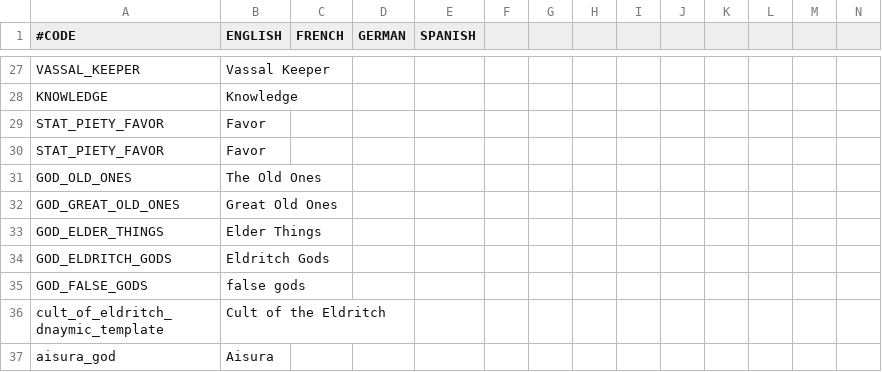
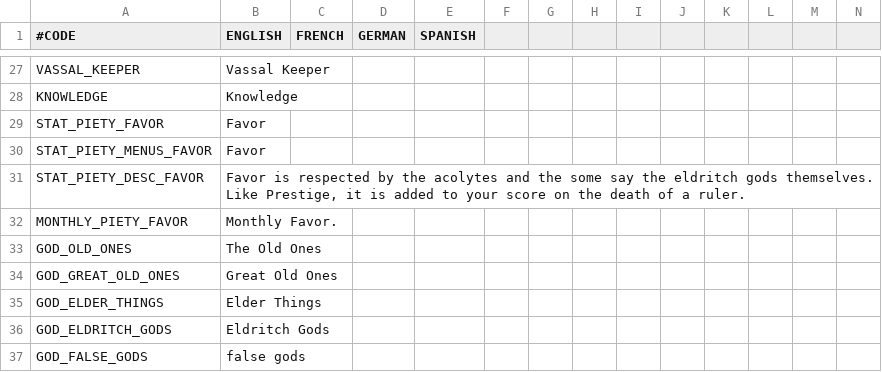
Before and after one commit to Araxiel/CK2-Cult-of-the-Eldritch-Ones, a CSV file: Cult of the Eldritch Ones/localisation/cote_main.csv, drawn as a sheet; only a part is shown, gaps mark what is left out; the shorter side is filled out with more unchanged rows; rows hold the shown columns only; the diff names each change by its address in the sheet, - before the commit and + after, or states it on an @@ line.

Commit message:
renames piety to favor

```diff
--- a/Cult of the Eldritch Ones/localisation/cote_main.csv
+++ b/Cult of the Eldritch Ones/localisation/cote_main.csv
-A30 (#CODE): STAT_PIETY_FAVOR
+A30 (#CODE): STAT_PIETY_MENUS_FAVOR
+row 31: STAT_PIETY_DESC_FAVOR | Favor is respected by the acolytes and the some say the eldritch gods themselves. Like Prestige, it is added to your score on the death of a ruler.
+row 32: MONTHLY_PIETY_FAVOR | Monthly Favor.
```
